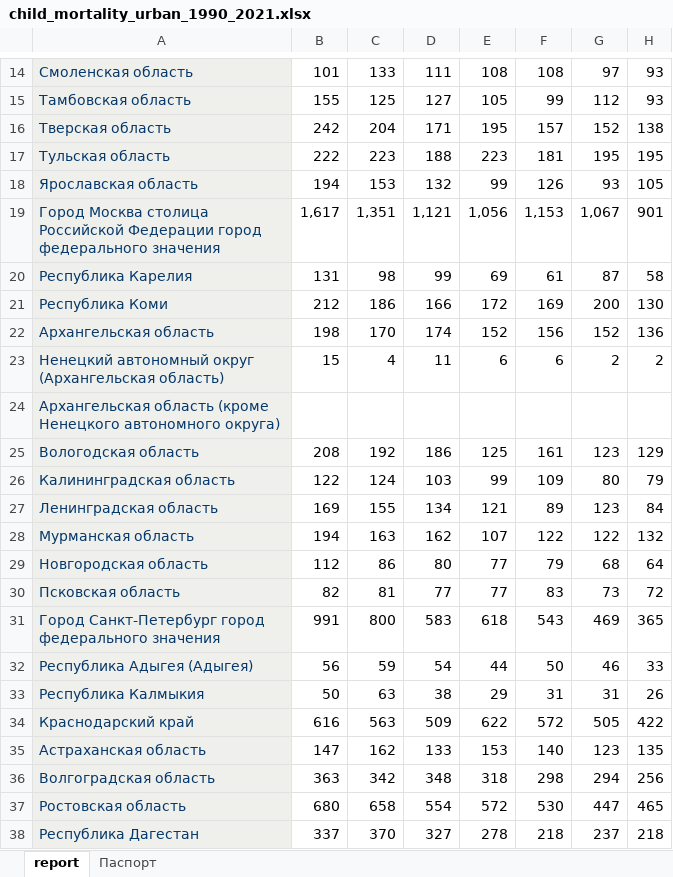
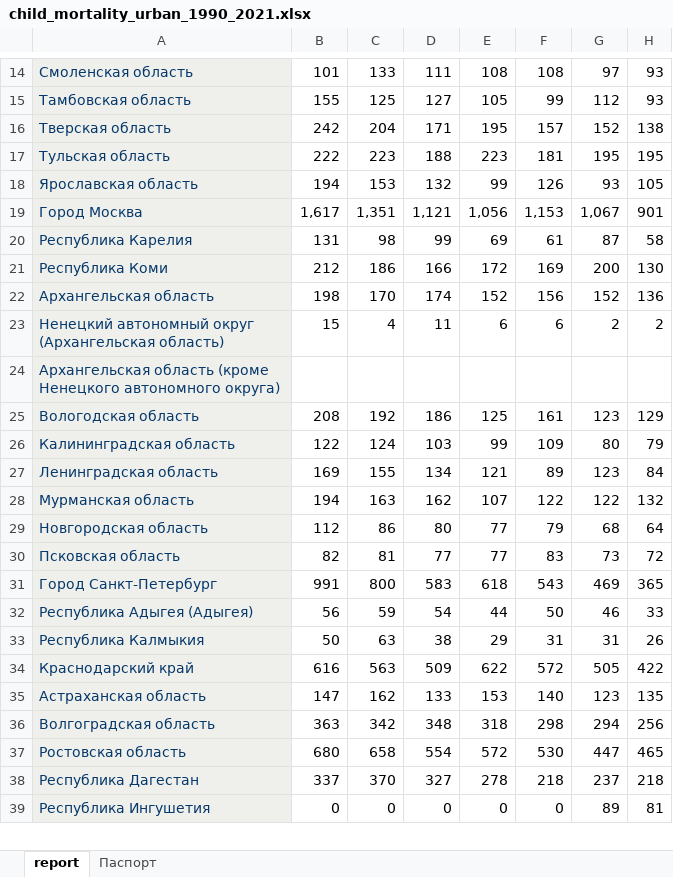
Before and after one commit to helios12/DataScienceProjects, an Excel workbook: projects/project-7-final/data/child_mortality_urban_1990_2021.xlsx, sheet report, drawn as a sheet; only a part is shown, gaps mark what is left out; the shorter side is filled out with more unchanged rows; values as stored, in another font and other column widths than the file's, no borders; the diff names each change by its address in the sheet, - before the commit and + after, or states it on an @@ line.

Commit message:
Working on the final project

```diff
--- a/projects/project-7-final/data/child_mortality_urban_1990_2021.xlsx (sheet report)
+++ b/projects/project-7-final/data/child_mortality_urban_1990_2021.xlsx (sheet report)
-A19: Город Москва столица Российской Федерации город федерального значения
+A19: Город Москва
-A31: Город Санкт-Петербург город федерального значения
+A31: Город Санкт-Петербург
```
Also changed, not shown: 1 other file.
